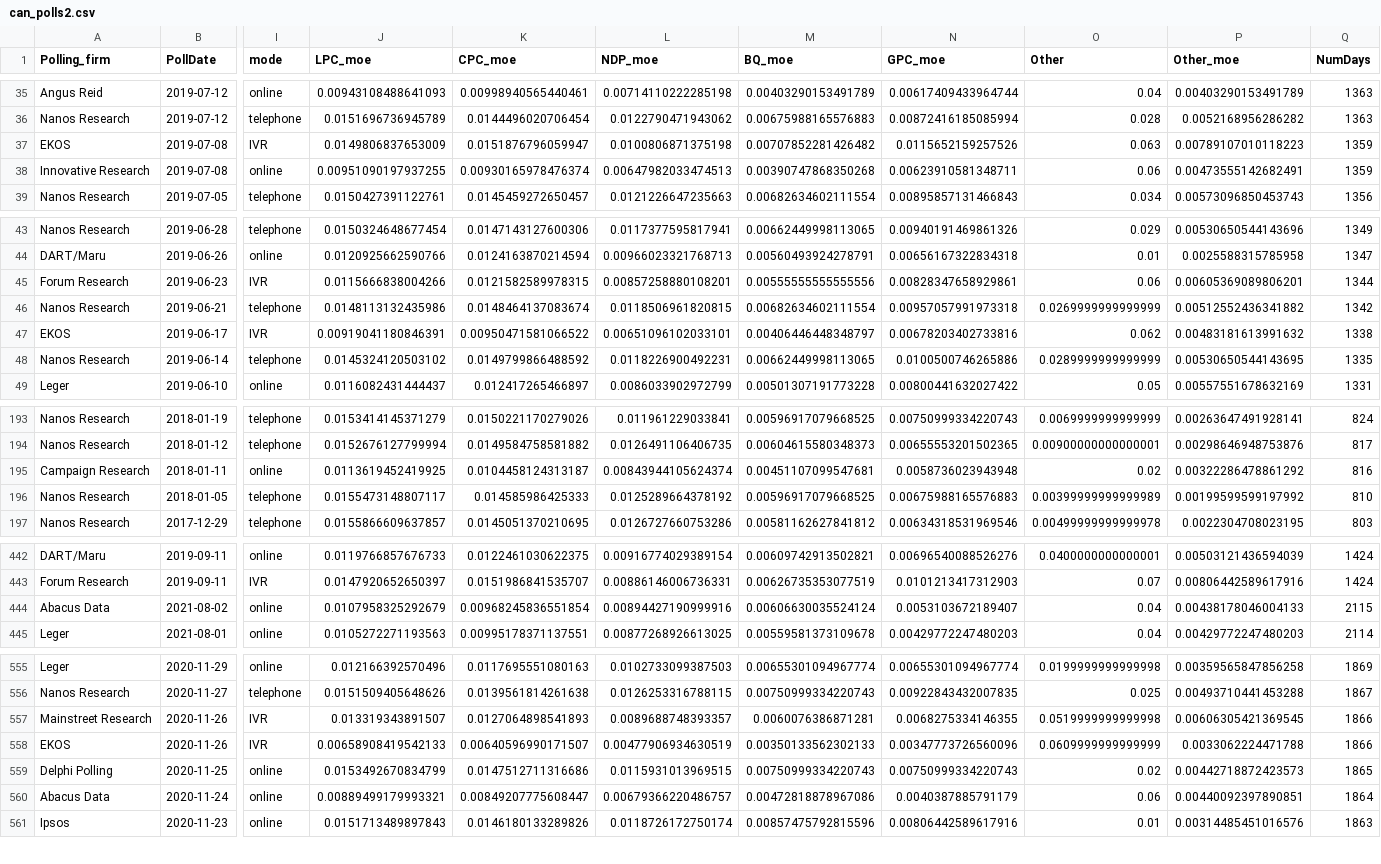
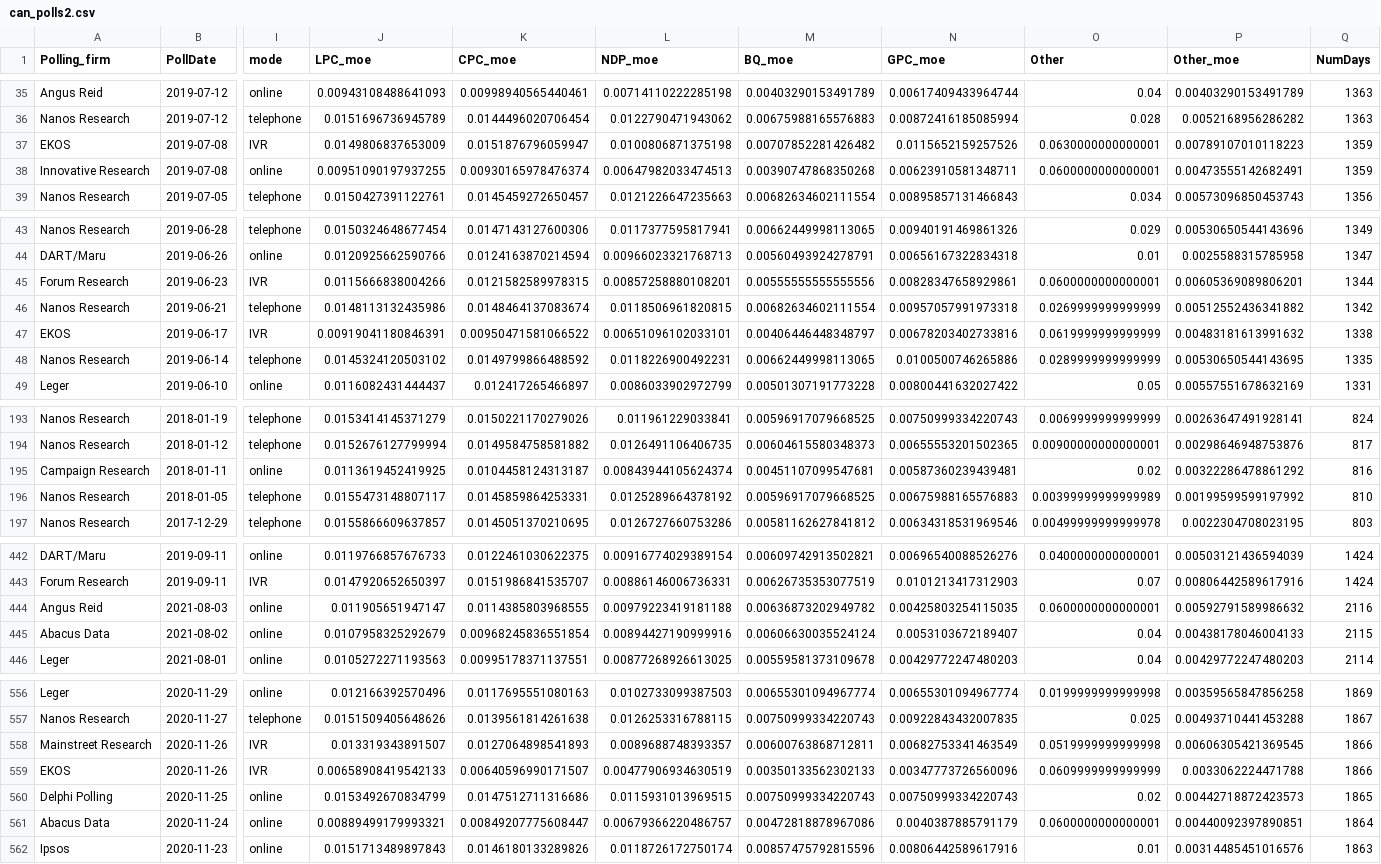
Before and after one commit to sjwild/Canadian_Election_2021, a CSV file: can_polls2.csv, drawn as a sheet; only a part is shown, gaps mark what is left out; addresses are those after the commit; rows hold the shown columns only; the diff covers the shown part only; the diff names each change by its address in the sheet, - before the commit and + after, or states it on an @@ line.

```diff
--- a/can_polls2.csv
+++ b/can_polls2.csv
-O37 (Other): 0.063
+O37 (Other): 0.0630000000000001
-O38 (Other): 0.06
+O38 (Other): 0.0600000000000001
-O45 (Other): 0.06
+O45 (Other): 0.0600000000000001
-O47 (Other): 0.062
+O47 (Other): 0.0619999999999999
-N195 (GPC_moe): 0.0058736023943948
+N195 (GPC_moe): 0.00587360239439481
-K196 (CPC_moe): 0.014585986425333
+K196 (CPC_moe): 0.0145859864253331
+row 444: Angus Reid | 2021-08-03 | online | 0.011905651947147 | 0.0114385803968555 | 0.00979223419181188 | 0.00636873202949782 | 0.00425803254115035 | 0.0600000000000001 | 0.00592791589986632 | 2116
-M558 (BQ_moe): 0.0060076386871281
+M558 (BQ_moe): 0.00600763868712811
-N558 (GPC_moe): 0.0068275334146355
+N558 (GPC_moe): 0.00682753341463549
-O561 (Other): 0.06
+O561 (Other): 0.0600000000000001
```
Also changed, not shown: 35 edited cells elsewhere in this file, 6 other files.
